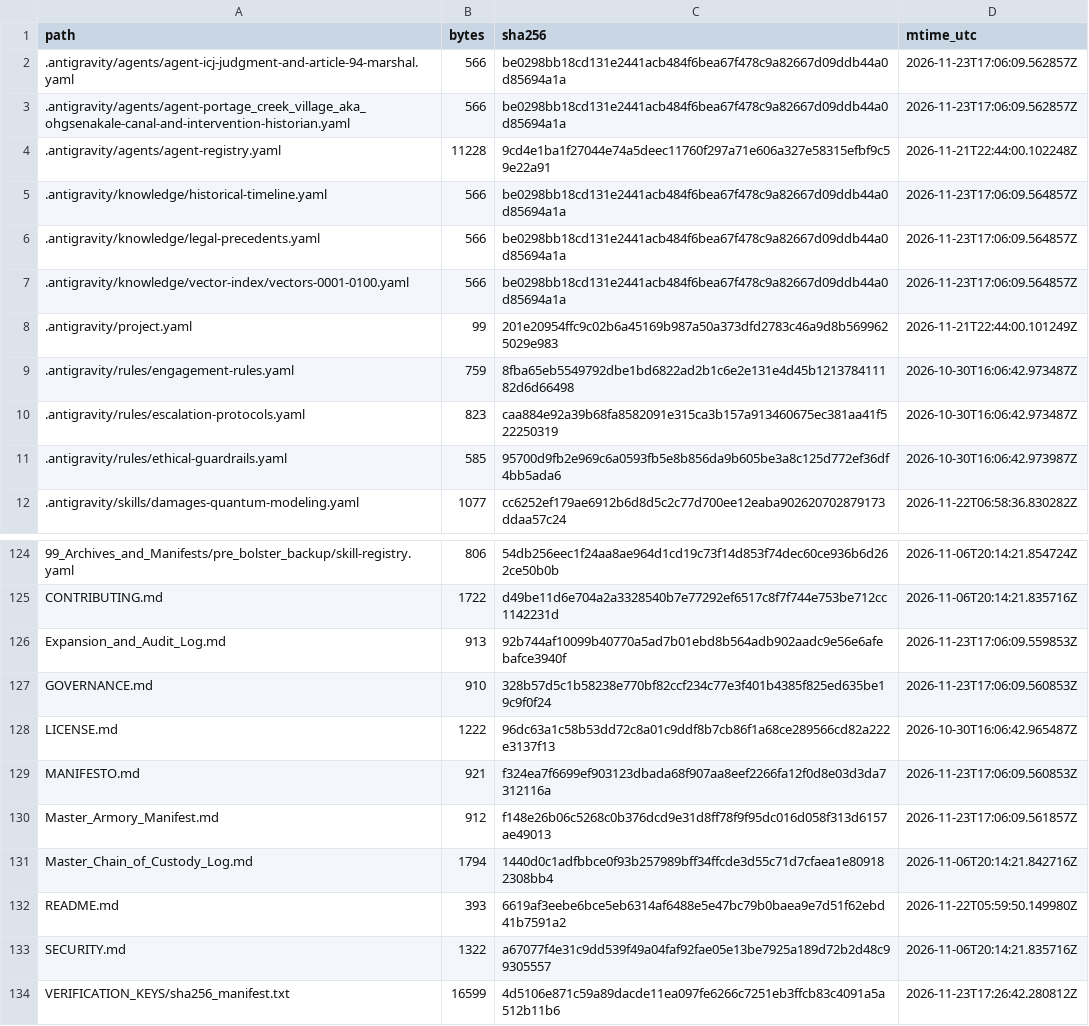
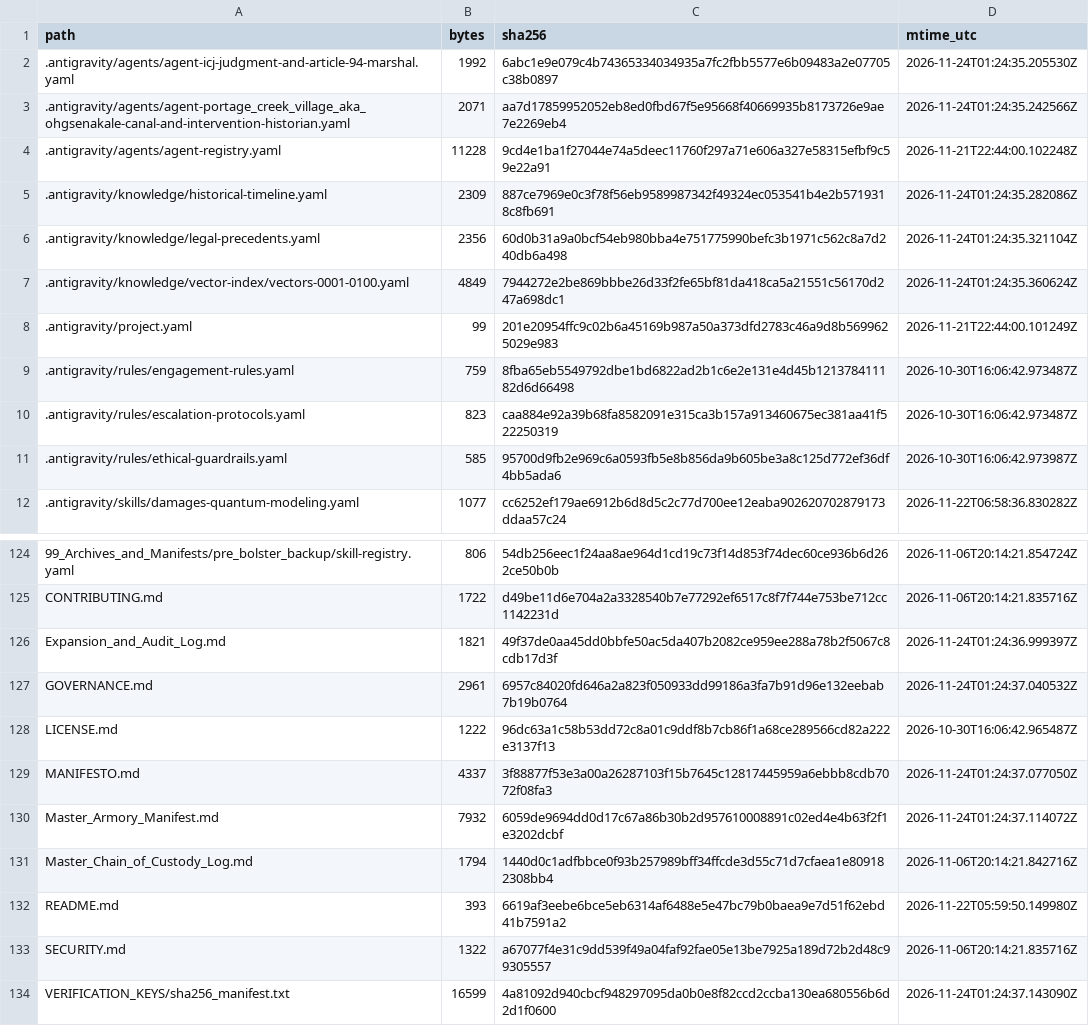
Before and after one commit to GlobalRestitutionAlliance/turtle-island-us-ak-portage-creek-village-aka-ohgsenakale-master-litigation, a CSV file: 99_Archives_and_Manifests/MANIFEST_SHA256.csv, drawn as a sheet; only a part is shown, gaps mark what is left out; the diff covers the shown part only.

```diff
--- a/99_Archives_and_Manifests/MANIFEST_SHA256.csv
+++ b/99_Archives_and_Manifests/MANIFEST_SHA256.csv
@@ -1,8 +1,8 @@
 path,bytes,sha256,mtime_utc
-.antigravity/agents/agent-icj-judgment-and-article-94-marshal.yaml,566,be0298bb18cd131e2441acb484f6bea67f478c9a82667d09ddb44a0d85694a1a,2026-11-23T17:06:09.562857Z
-.antigravity/agents/agent-portage_creek_village_aka_ohgsenakale-canal-and-intervention-historian.yaml,566,be0298bb18cd131e2441acb484f6bea67f478c9a82667d09ddb44a0d85694a1a,2026-11-23T17:06:09.562857Z
+.antigravity/agents/agent-icj-judgment-and-article-94-marshal.yaml,1992,6abc1e9e079c4b74365334034935a7fc2fbb5577e6b09483a2e07705c38b0897,2026-11-24T01:24:35.205530Z
+.antigravity/agents/agent-portage_creek_village_aka_ohgsenakale-canal-and-intervention-historian.yaml,2071,aa7d17859952052eb8ed0fbd67f5e95668f40669935b8173726e9ae7e2269eb4,2026-11-24T01:24:35.242566Z
 .antigravity/agents/agent-registry.yaml,11228,9cd4e1ba1f27044e74a5deec11760f297a71e606a327e58315efbf9c59e22a91,2026-11-21T22:44:00.102248Z
-.antigravity/knowledge/historical-timeline.yaml,566,be0298bb18cd131e2441acb484f6bea67f478c9a82667d09ddb44a0d85694a1a,2026-11-23T17:06:09.564857Z
-.antigravity/knowledge/legal-precedents.yaml,566,be0298bb18cd131e2441acb484f6bea67f478c9a82667d09ddb44a0d85694a1a,2026-11-23T17:06:09.564857Z
-.antigravity/knowledge/vector-index/vectors-0001-0100.yaml,566,be0298bb18cd131e2441acb484f6bea67f478c9a82667d09ddb44a0d85694a1a,2026-11-23T17:06:09.564857Z
+.antigravity/knowledge/historical-timeline.yaml,2309,887ce7969e0c3f78f56eb9589987342f49324ec053541b4e2b5719318c8fb691,2026-11-24T01:24:35.282086Z
+.antigravity/knowledge/legal-precedents.yaml,2356,60d0b31a9a0bcf54eb980bba4e751775990befc3b1971c562c8a7d240db6a498,2026-11-24T01:24:35.321104Z
+.antigravity/knowledge/vector-index/vectors-0001-0100.yaml,4849,7944272e2be869bbbe26d33f2fe65bf81da418ca5a21551c56170d247a698dc1,2026-11-24T01:24:35.360624Z
 .antigravity/project.yaml,99,201e20954ffc9c02b6a45169b987a50a373dfd2783c46a9d8b5699625029e983,2026-11-21T22:44:00.101249Z
@@ -125,7 +125,7 @@ path,bytes,sha256,mtime_utc
 CONTRIBUTING.md,1722,d49be11d6e704a2a3328540b7e77292ef6517c8f7f744e753be712cc1142231d,2026-11-06T20:14:21.835716Z
-Expansion_and_Audit_Log.md,913,92b744af10099b40770a5ad7b01ebd8b564adb902aadc9e56e6afebafce3940f,2026-11-23T17:06:09.559853Z
-GOVERNANCE.md,910,328b57d5c1b58238e770bf82ccf234c77e3f401b4385f825ed635be19c9f0f24,2026-11-23T17:06:09.560853Z
+Expansion_and_Audit_Log.md,1821,49f37de0aa45dd0bbfe50ac5da407b2082ce959ee288a78b2f5067c8cdb17d3f,2026-11-24T01:24:36.999397Z
+GOVERNANCE.md,2961,6957c84020fd646a2a823f050933dd99186a3fa7b91d96e132eebab7b19b0764,2026-11-24T01:24:37.040532Z
 LICENSE.md,1222,96dc63a1c58b53dd72c8a01c9ddf8b7cb86f1a68ce289566cd82a222e3137f13,2026-10-30T16:06:42.965487Z
-MANIFESTO.md,921,f324ea7f6699ef903123dbada68f907aa8eef2266fa12f0d8e03d3da7312116a,2026-11-23T17:06:09.560853Z
-Master_Armory_Manifest.md,912,f148e26b06c5268c0b376dcd9e31d8ff78f9f95dc016d058f313d6157ae49013,2026-11-23T17:06:09.561857Z
+MANIFESTO.md,4337,3f88877f53e3a00a26287103f15b7645c12817445959a6ebbb8cdb7072f08fa3,2026-11-24T01:24:37.077050Z
+Master_Armory_Manifest.md,7932,6059de9694dd0d17c67a86b30b2d957610008891c02ed4e4b63f2f1e3202dcbf,2026-11-24T01:24:37.114072Z
 Master_Chain_of_Custody_Log.md,1794,1440d0c1adfbbce0f93b257989bff34ffcde3d55c71d7cfaea1e809182308bb4,2026-11-06T20:14:21.842716Z
@@ -133,2 +133,2 @@ README.md,393,6619af3eebe6bce5eb6314af6488e5e47bc79b0baea9e7d51f62ebd41b7591a2,2
 SECURITY.md,1322,a67077f4e31c9dd539f49a04faf92fae05e13be7925a189d72b2d48c99305557,2026-11-06T20:14:21.835716Z
-VERIFICATION_KEYS/sha256_manifest.txt,16599,4d5106e871c59a89dacde11ea097fe6266c7251eb3ffcb83c4091a5a512b11b6,2026-11-23T17:26:42.280812Z
+VERIFICATION_KEYS/sha256_manifest.txt,16599,4a81092d940cbcf948297095da0b0e8f82ccd2ccba130ea680556b6d2d1f0600,2026-11-24T01:24:37.143090Z
```
Also changed, not shown: 81 edited cells elsewhere in this file, 37 other files.
